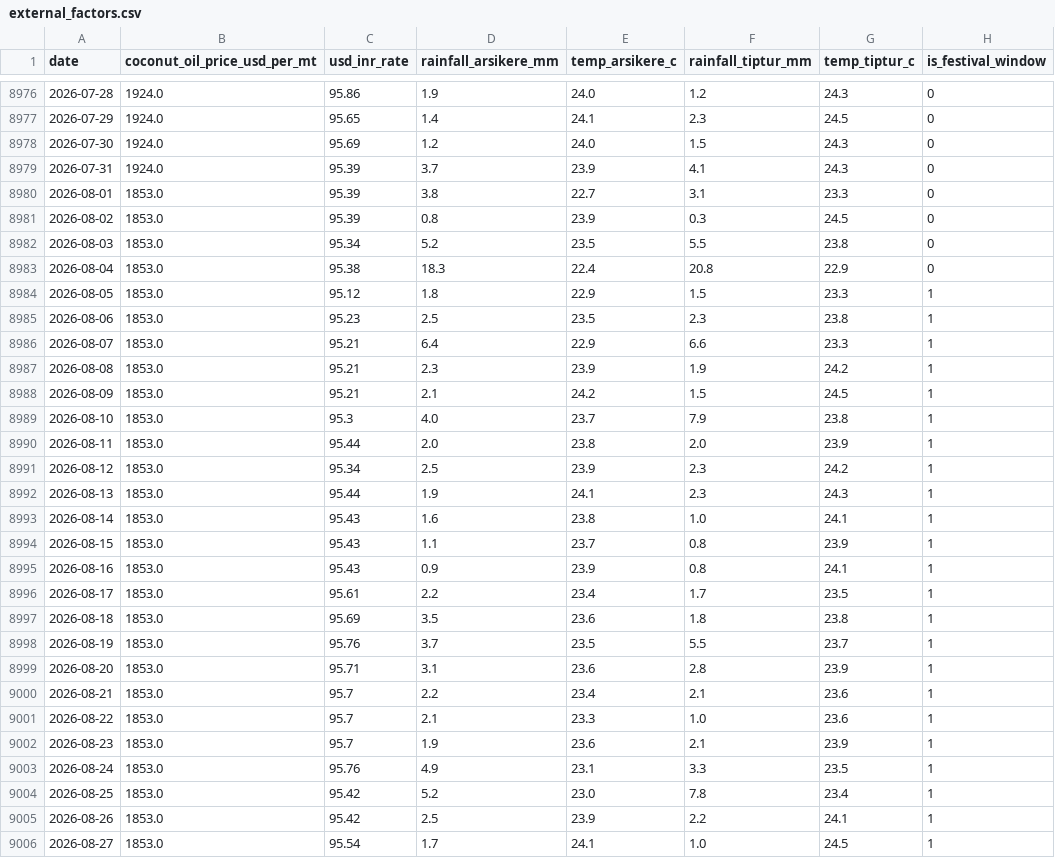
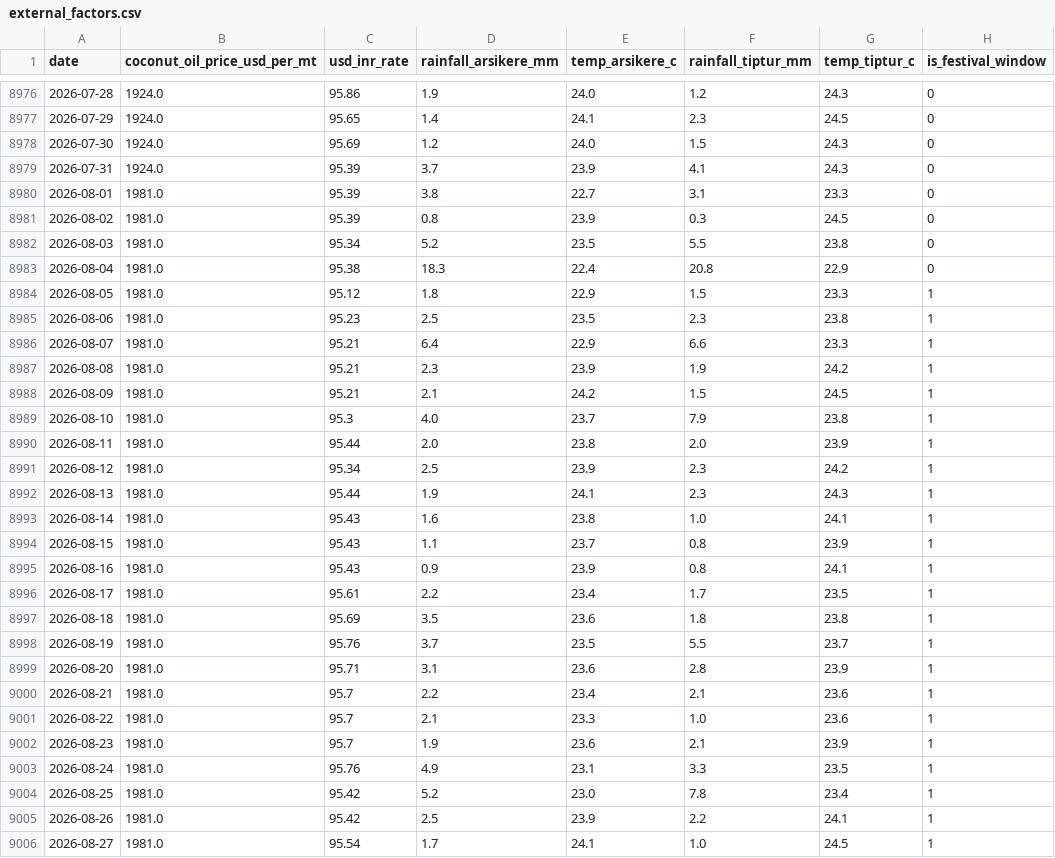
Before and after one commit to SuhasGT-tech/Predictor, a CSV file: data/external_factors.csv, drawn as a sheet; only a part is shown, gaps mark what is left out; the diff covers the shown part only; the diff names each change by its address in the sheet, - before the commit and + after, or states it on an @@ line.

```diff
--- a/data/external_factors.csv
+++ b/data/external_factors.csv
-B8980:B9006 (coconut_oil_price_usd_per_mt): 1853.0
+B8980:B9006 (coconut_oil_price_usd_per_mt): 1981.0
```
Also changed, not shown: 2 added rows and 38 edited cells elsewhere in this file, 2 other files.
